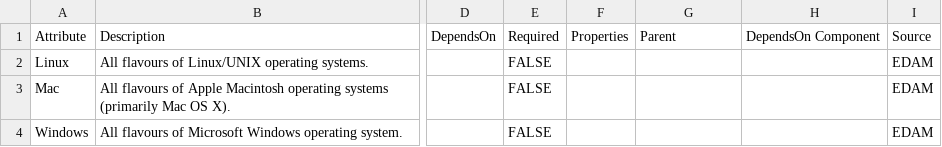
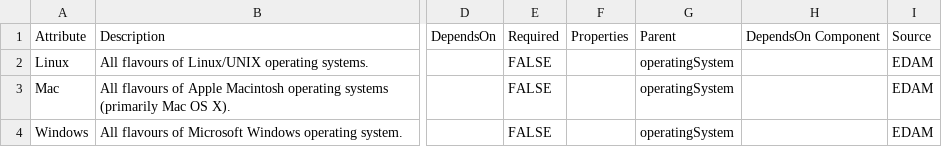
Before and after one commit to mc2-center/data-models, a CSV file: modules/tool/tool_operating_system.csv, drawn as a sheet; only a part is shown, gaps mark what is left out; the diff names each change by its address in the sheet, - before the commit and + after, or states it on an @@ line.

```diff
--- a/modules/tool/tool_operating_system.csv
+++ b/modules/tool/tool_operating_system.csv
-G2:G4: (empty)
+G2:G4: operatingSystem
```
Also changed, not shown: 9 other files.
